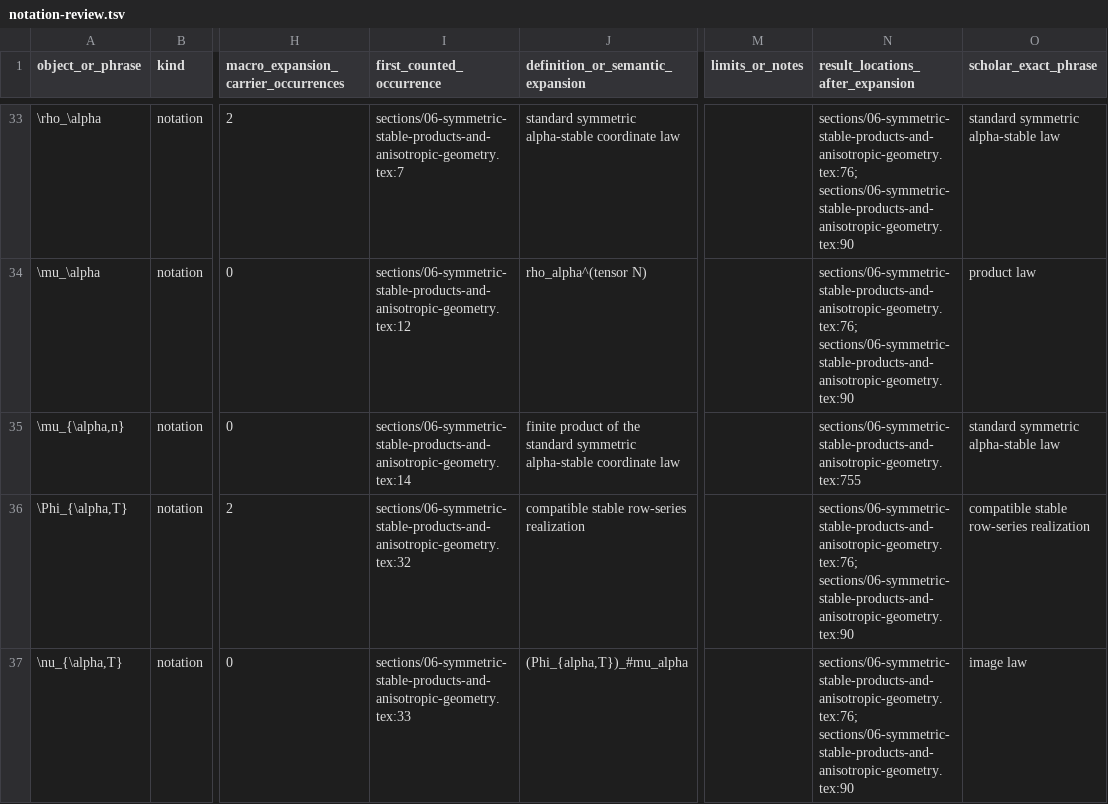
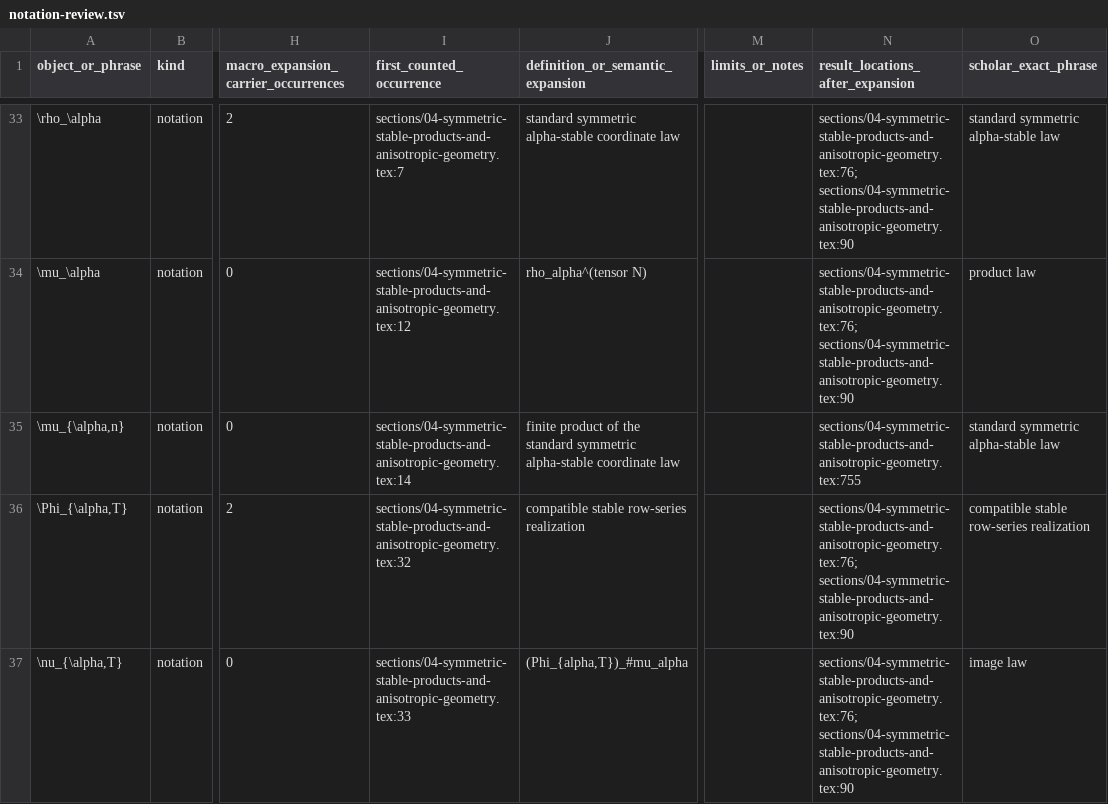
Before and after one commit to OstensibleParadox/no-gauss, a TSV file: audit/notation-review.tsv, drawn as a sheet; only a part is shown, gaps mark what is left out; the diff covers the shown part only; the diff names each change by its address in the sheet, - before the commit and + after, or states it on an @@ line.

Commit message:
refactor: consolidate manuscript structure from eight to five top-level sections with nested fragments and update audit scripts accordingly

```diff
--- a/audit/notation-review.tsv
+++ b/audit/notation-review.tsv
-I33 (first_counted_occurrence): sections/06-symmetric-stable-products-and-anisotropic-geometry.tex:7
+I33 (first_counted_occurrence): sections/04-symmetric-stable-products-and-anisotropic-geometry.tex:7
-N33:N34 (result_locations_after_expansion): sections/06-symmetric-stable-products-and-anisotropic-geometry.tex:76; sections/06-symmetric-stable-products-and-anisotropic-geometry.tex:90
+N33:N34 (result_locations_after_expansion): sections/04-symmetric-stable-products-and-anisotropic-geometry.tex:76; sections/04-symmetric-stable-products-and-anisotropic-geometry.tex:90
-I34 (first_counted_occurrence): sections/06-symmetric-stable-products-and-anisotropic-geometry.tex:12
+I34 (first_counted_occurrence): sections/04-symmetric-stable-products-and-anisotropic-geometry.tex:12
-I35 (first_counted_occurrence): sections/06-symmetric-stable-products-and-anisotropic-geometry.tex:14
+I35 (first_counted_occurrence): sections/04-symmetric-stable-products-and-anisotropic-geometry.tex:14
-N35 (result_locations_after_expansion): sections/06-symmetric-stable-products-and-anisotropic-geometry.tex:755
+N35 (result_locations_after_expansion): sections/04-symmetric-stable-products-and-anisotropic-geometry.tex:755
-I36 (first_counted_occurrence): sections/06-symmetric-stable-products-and-anisotropic-geometry.tex:32
+I36 (first_counted_occurrence): sections/04-symmetric-stable-products-and-anisotropic-geometry.tex:32
-N36:N37 (result_locations_after_expansion): sections/06-symmetric-stable-products-and-anisotropic-geometry.tex:76; sections/06-symmetric-stable-products-and-anisotropic-geometry.tex:90
+N36:N37 (result_locations_after_expansion): sections/04-symmetric-stable-products-and-anisotropic-geometry.tex:76; sections/04-symmetric-stable-products-and-anisotropic-geometry.tex:90
-I37 (first_counted_occurrence): sections/06-symmetric-stable-products-and-anisotropic-geometry.tex:33
+I37 (first_counted_occurrence): sections/04-symmetric-stable-products-and-anisotropic-geometry.tex:33
```
Also changed, not shown: 138 edited cells elsewhere in this file, 20 other files.
